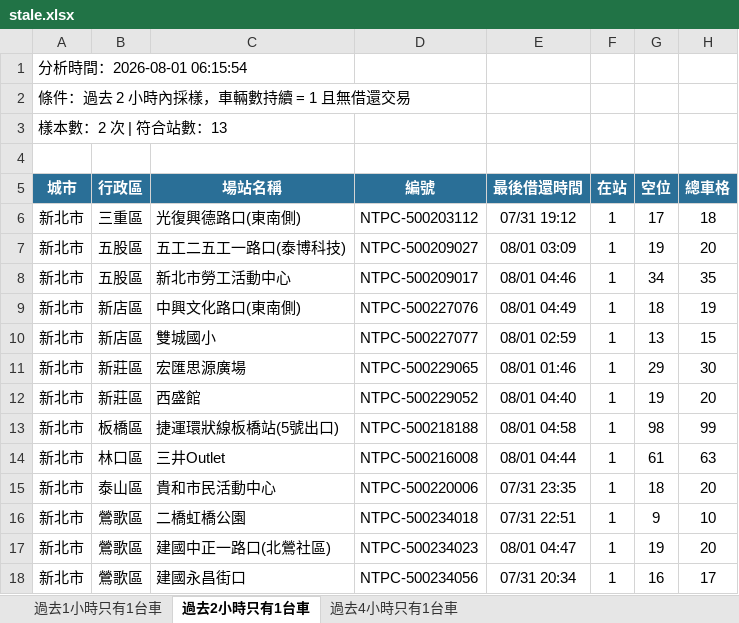
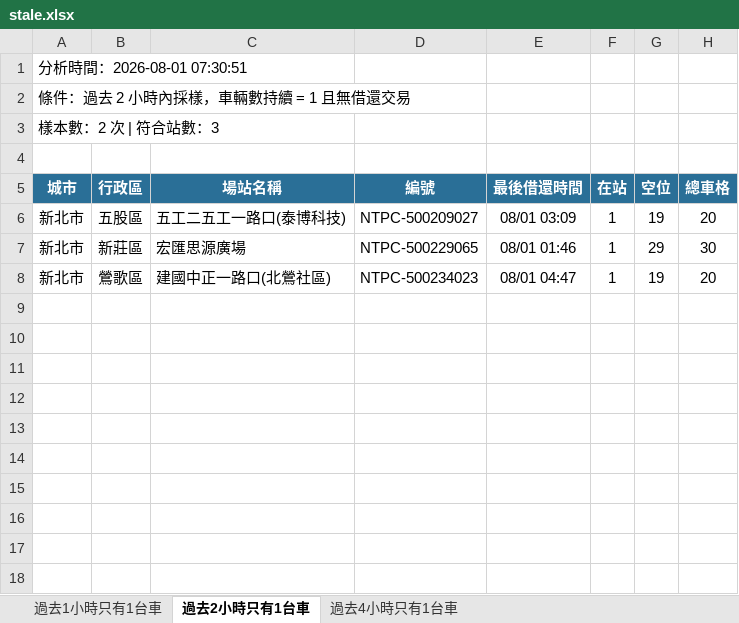
Before and after one commit to hippop3c/fixedbike, an Excel workbook: stale.xlsx, sheet 過去2小時只有1台車, drawn as a sheet; values as stored, in another font and other column widths than the file's, no borders; the diff names each change by its address in the sheet, - before the commit and + after, or states it on an @@ line.

```diff
--- a/stale.xlsx (sheet 過去2小時只有1台車)
+++ b/stale.xlsx (sheet 過去2小時只有1台車)
-A1 (城市): 分析時間：2026-08-01 06:15:54
+A1 (城市): 分析時間：2026-08-01 07:30:51
-A3 (城市): 樣本數：2 次 | 符合站數：13
+A3 (城市): 樣本數：2 次 | 符合站數：3
-row 6: 新北市 | 三重區 | 光復興德路口(東南側) | NTPC-500203112 | 07/31 19:12 | 1 | 17 | 18
-row 8: 新北市 | 五股區 | 新北市勞工活動中心 | NTPC-500209017 | 08/01 04:46 | 1 | 34 | 35
-row 9: 新北市 | 新店區 | 中興文化路口(東南側) | NTPC-500227076 | 08/01 04:49 | 1 | 18 | 19
-row 10: 新北市 | 新店區 | 雙城國小 | NTPC-500227077 | 08/01 02:59 | 1 | 13 | 15
-row 12: 新北市 | 新莊區 | 西盛館 | NTPC-500229052 | 08/01 04:40 | 1 | 19 | 20
-row 13: 新北市 | 板橋區 | 捷運環狀線板橋站(5號出口) | NTPC-500218188 | 08/01 04:58 | 1 | 98 | 99
-row 14: 新北市 | 林口區 | 三井Outlet | NTPC-500216008 | 08/01 04:44 | 1 | 61 | 63
-row 15: 新北市 | 泰山區 | 貴和市民活動中心 | NTPC-500220006 | 07/31 23:35 | 1 | 18 | 20
-row 16: 新北市 | 鶯歌區 | 二橋虹橋公園 | NTPC-500234018 | 07/31 22:51 | 1 | 9 | 10
-row 18: 新北市 | 鶯歌區 | 建國永昌街口 | NTPC-500234056 | 07/31 20:34 | 1 | 16 | 17
```
Also changed, not shown: sheet 過去4小時只有1台車, sheet 過去1小時只有1台車, 2 other files.
